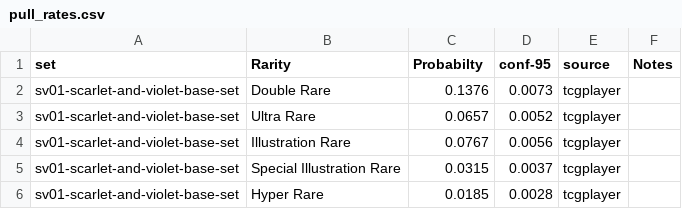
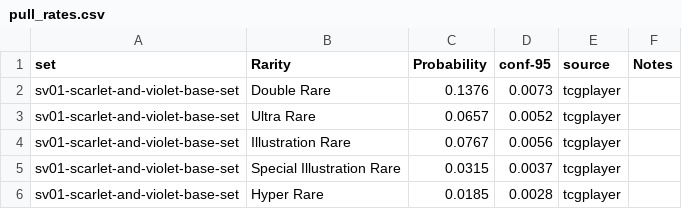
Before and after one commit to JustinKringler1/PokemonPriceTracker, a CSV file: data/pull_rates.csv, drawn as a sheet; only a part is shown.

Commit message:
Update pull_rates.csv

```diff
--- a/data/pull_rates.csv
+++ b/data/pull_rates.csv
@@ -1,2 +1,2 @@
-set,Rarity,Probabilty,conf-95,source,Notes
+set,Rarity,Probability,conf-95,source,Notes
 sv01-scarlet-and-violet-base-set,Double Rare,0.1376,0.0073,tcgplayer,
```
